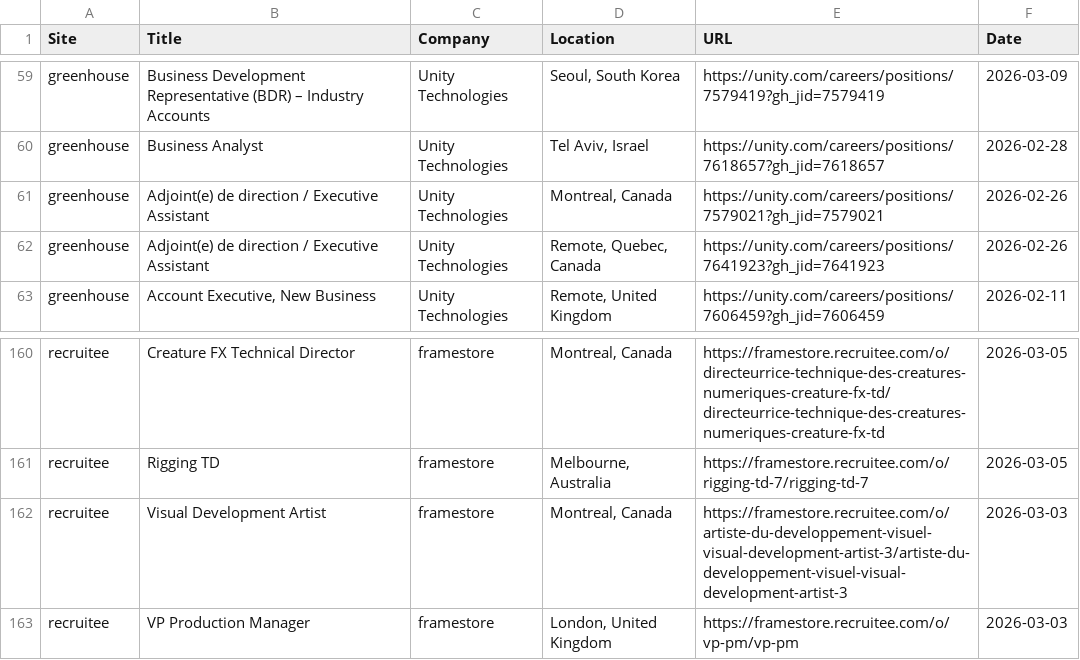
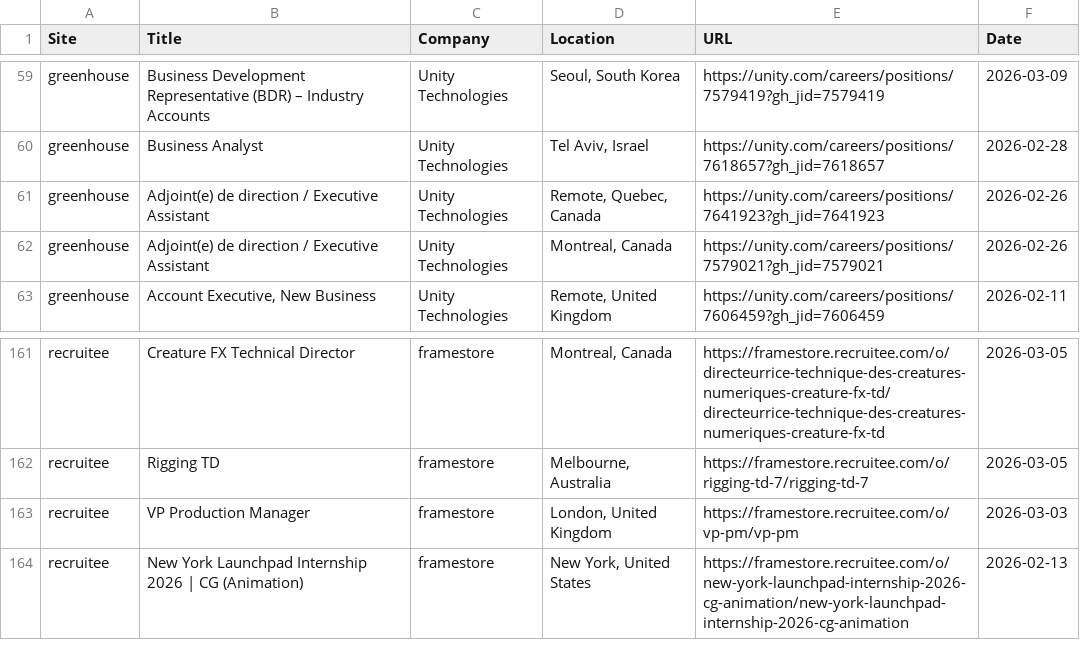
Before and after one commit to christiandguerard/ever-jobs-dash, a CSV file: daily_jobs.csv, drawn as a sheet; only a part is shown, gaps mark what is left out; the diff covers the shown part only.

```diff
--- a/daily_jobs.csv
+++ b/daily_jobs.csv
@@ -60,4 +60,4 @@ greenhouse,Business Development Representative (BDR) – Industry Accounts,Unity
 greenhouse,Business Analyst,Unity Technologies,"Tel Aviv, Israel",https://unity.com/careers/positions/7618657?gh_jid=7618657,2026-02-28
+greenhouse,Adjoint(e) de direction / Executive Assistant,Unity Technologies,"Remote, Quebec, Canada",https://unity.com/careers/positions/7641923?gh_jid=7641923,2026-02-26
 greenhouse,Adjoint(e) de direction / Executive Assistant,Unity Technologies,"Montreal, Canada",https://unity.com/careers/positions/7579021?gh_jid=7579021,2026-02-26
-greenhouse,Adjoint(e) de direction / Executive Assistant,Unity Technologies,"Remote, Quebec, Canada",https://unity.com/careers/positions/7641923?gh_jid=7641923,2026-02-26
 greenhouse,"Account Executive, New Business",Unity Technologies,"Remote, United Kingdom",https://unity.com/careers/positions/7606459?gh_jid=7606459,2026-02-11
@@ -161,3 +162,3 @@ recruitee,Creature FX Technical Director,framestore,"Montreal, Canada",https://f
 recruitee,Rigging TD,framestore,"Melbourne, Australia",https://framestore.recruitee.com/o/rigging-td-7/rigging-td-7,2026-03-05
-recruitee,Visual Development Artist,framestore,"Montreal, Canada",https://framestore.recruitee.com/o/artiste-du-developpement-visuel-visual-development-artist-3/artiste-du-developpement-visuel-visual-development-artist-3,2026-03-03
 recruitee,VP Production Manager,framestore,"London, United Kingdom",https://framestore.recruitee.com/o/vp-pm/vp-pm,2026-03-03
+recruitee,New York Launchpad Internship 2026 | CG (Animation),framestore,"New York, United States",https://framestore.recruitee.com/o/new-york-launchpad-internship-2026-cg-animation/new-york-launchpad-internship-2026-cg-animation,2026-02-13
```
Also changed, not shown: 12 added rows, 11 removed rows, 1 moved row and 31 edited cells elsewhere in this file.
